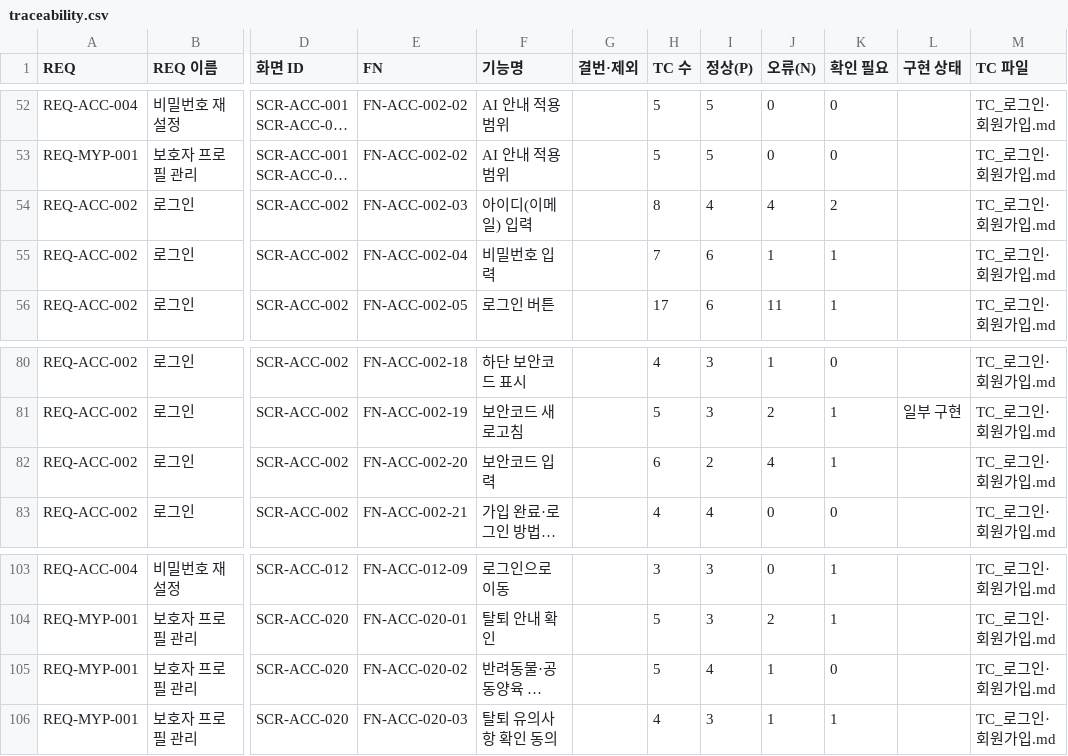
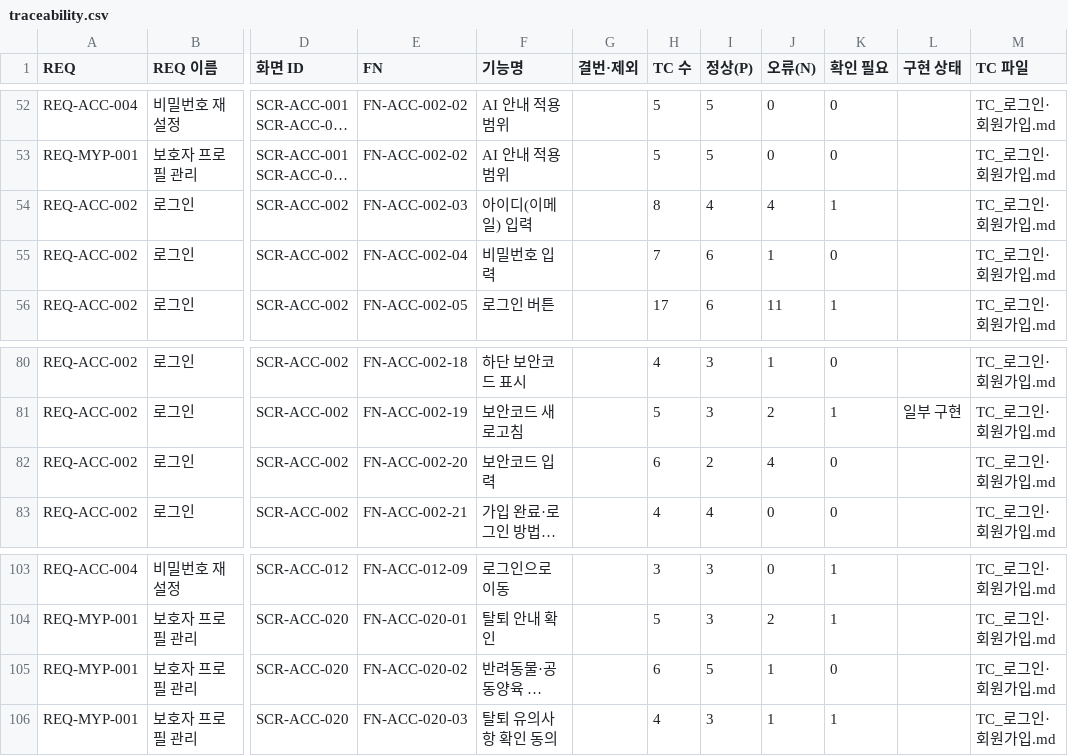
Before and after one commit to kkori-lab/nyangmeong-frontend, a CSV file: docs/tc/rtm/traceability.csv, drawn as a sheet; only a part is shown, gaps mark what is left out; long unchanged cells end in …; the diff covers the shown part only; the diff names each change by its address in the sheet, - before the commit and + after, or states it on an @@ line.

```diff
--- a/docs/tc/rtm/traceability.csv
+++ b/docs/tc/rtm/traceability.csv
-K54 (확인 필요): 2
+K54 (확인 필요): 1
-K55 (확인 필요): 1
+K55 (확인 필요): 0
-K82 (확인 필요): 1
+K82 (확인 필요): 0
-H105 (TC 수): 5
+H105 (TC 수): 6
-I105 (정상(P)): 4
+I105 (정상(P)): 5
```
Also changed, not shown: 21 edited cells elsewhere in this file, docs/tc/rtm/req_summary.csv, 3 other files.
